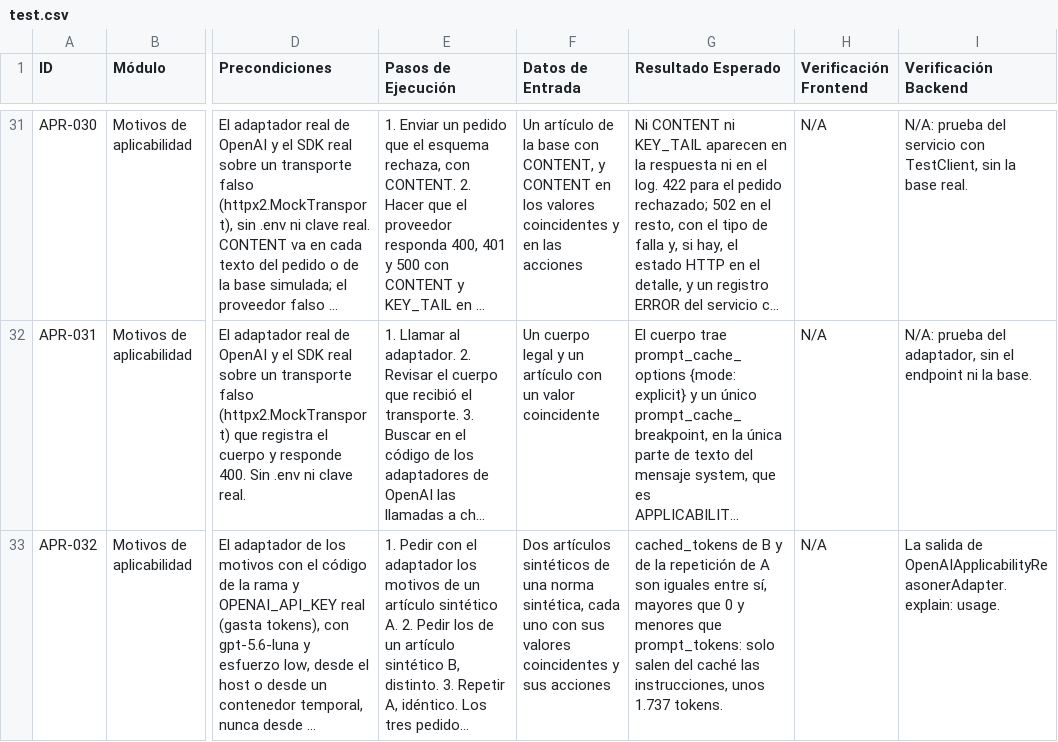
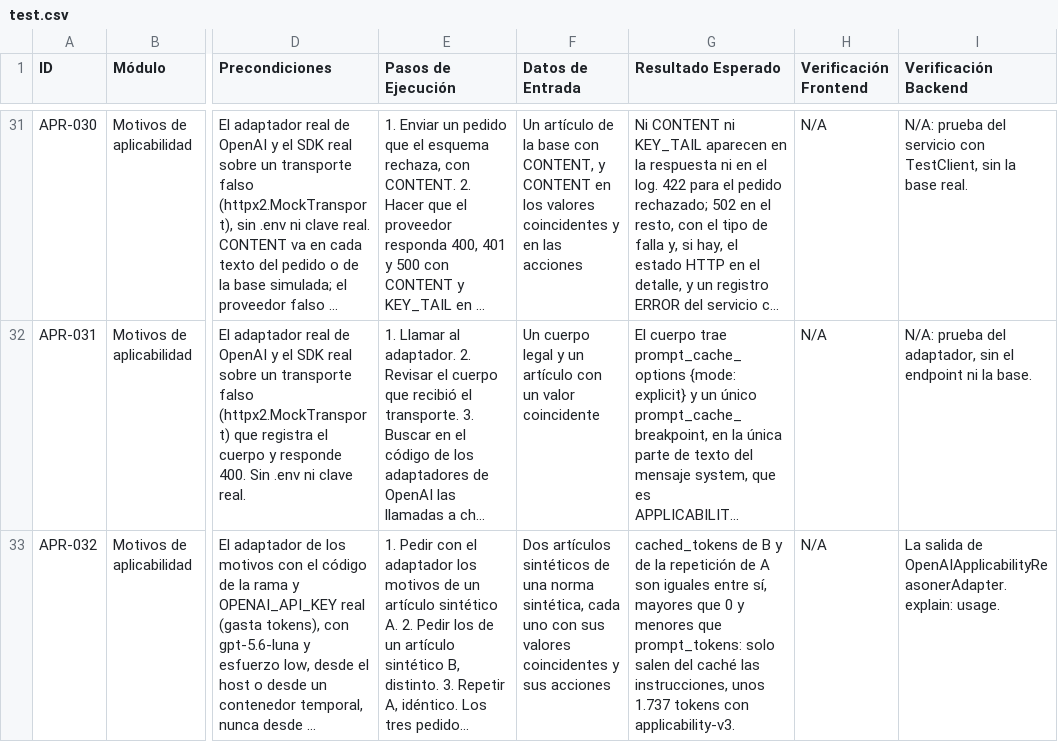
Before and after one commit to ucn-cumplify/ia-cumplify, a CSV file: docs/ApplicabilityReasons/test.csv, drawn as a sheet; only a part is shown, gaps mark what is left out; long unchanged cells end in …; the diff names each change by its address in the sheet, - before the commit and + after, or states it on an @@ line.

Commit message:
docs(applicability): tie the expected cached tokens to applicability-v3
The 1,737 tokens expected in cached_tokens come from the evaluation of
APR-023, made with applicability-v3. The figure in api.md and in APR-032 now
names that version, since a change of the prompt changes the size of the
instructions.

```diff
--- a/docs/ApplicabilityReasons/test.csv
+++ b/docs/ApplicabilityReasons/test.csv
-G33 (Resultado Esperado): …unos 1.737 tokens.
+G33 (Resultado Esperado): …unos 1.737 tokens con applicability-v3.
```
Also changed, not shown: 1 other file.
